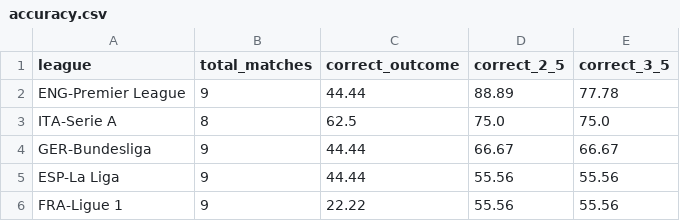
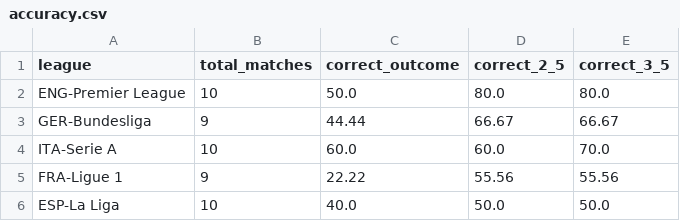
Before and after one commit to yutsz1203/FPL-Transfer-Planner, a CSV file: prediction/accuracy.csv, drawn as a sheet.

```diff
--- a/prediction/accuracy.csv
+++ b/prediction/accuracy.csv
@@ -1,6 +1,6 @@
 league,total_matches,correct_outcome,correct_2_5,correct_3_5
-ENG-Premier League,9,44.44,88.89,77.78
-ITA-Serie A,8,62.5,75.0,75.0
+ENG-Premier League,10,50.0,80.0,80.0
 GER-Bundesliga,9,44.44,66.67,66.67
-ESP-La Liga,9,44.44,55.56,55.56
+ITA-Serie A,10,60.0,60.0,70.0
 FRA-Ligue 1,9,22.22,55.56,55.56
+ESP-La Liga,10,40.0,50.0,50.0
```
Also changed, not shown: 1 other file.
